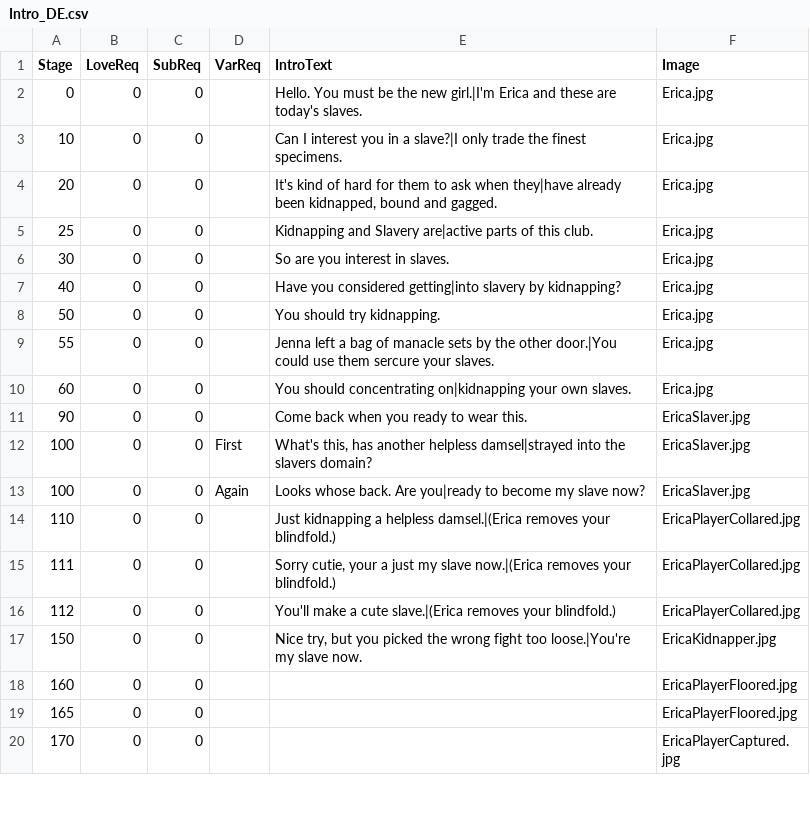
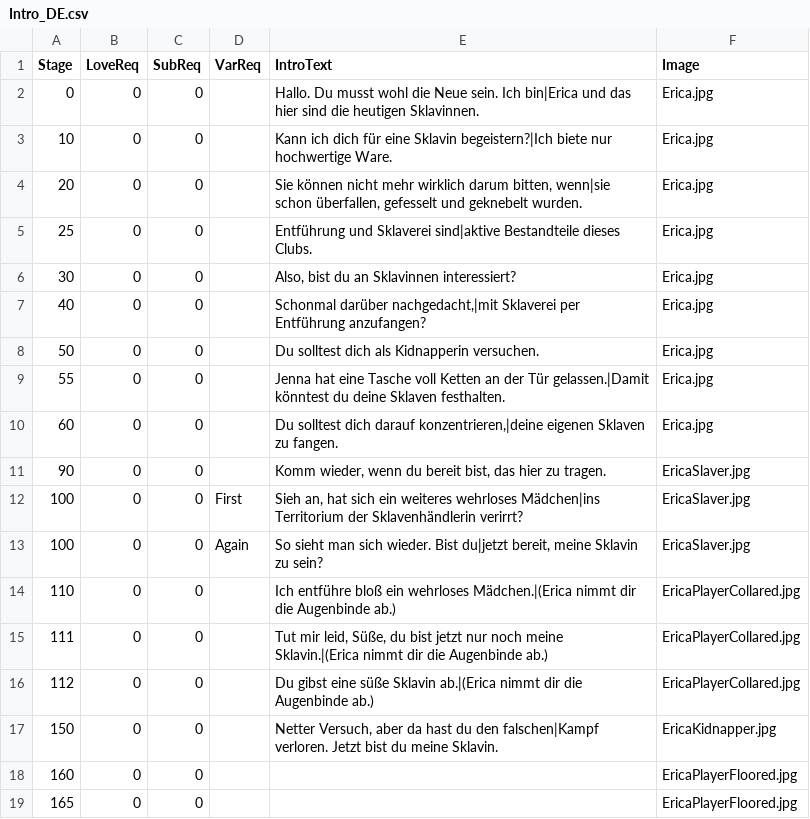
Before and after one commit to adokilume/Bondage-College, a CSV file: C101_KinbakuClub/Erica/Intro_DE.csv, drawn as a sheet; only a part is shown; the shorter side is filled out with more unchanged rows; the diff covers the shown part only.

```diff
--- a/C101_KinbakuClub/Erica/Intro_DE.csv
+++ b/C101_KinbakuClub/Erica/Intro_DE.csv
@@ -1,18 +1,18 @@
 Stage,LoveReq,SubReq,VarReq,IntroText,Image
-0,0,0,,Hello. You must be the new girl.|I'm Erica and these are today's slaves.,Erica.jpg
-10,0,0,,Can I interest you in a slave?|I only trade the finest specimens.,Erica.jpg
-20,0,0,,"It's kind of hard for them to ask when they|have already been kidnapped, bound and gagged.",Erica.jpg
-25,0,0,,Kidnapping and Slavery are|active parts of this club.,Erica.jpg
-30,0,0,,So are you interest in slaves.,Erica.jpg
-40,0,0,,Have you considered getting|into slavery by kidnapping?,Erica.jpg
-50,0,0,,You should try kidnapping.,Erica.jpg
-55,0,0,,Jenna left a bag of manacle sets by the other door.|You could use them sercure your slaves.,Erica.jpg
-60,0,0,,You should concentrating on|kidnapping your own slaves.,Erica.jpg
-90,0,0,,Come back when you ready to wear this.,EricaSlaver.jpg
-100,0,0,First,"What's this, has another helpless damsel|strayed into the slavers domain?",EricaSlaver.jpg
-100,0,0,Again,Looks whose back. Are you|ready to become my slave now?,EricaSlaver.jpg
-110,0,0,,Just kidnapping a helpless damsel.|(Erica removes your blindfold.),EricaPlayerCollared.jpg
-111,0,0,,"Sorry cutie, your a just my slave now.|(Erica removes your blindfold.)",EricaPlayerCollared.jpg
-112,0,0,,You'll make a cute slave.|(Erica removes your blindfold.),EricaPlayerCollared.jpg
-150,0,0,,"Nice try, but you picked the wrong fight too loose.|You're my slave now.",EricaKidnapper.jpg
+0,0,0,,Hallo. Du musst wohl die Neue sein. Ich bin|Erica und das hier sind die heutigen Sklavinnen.,Erica.jpg
+10,0,0,,Kann ich dich für eine Sklavin begeistern?|Ich biete nur hochwertige Ware.,Erica.jpg
+20,0,0,,"Sie können nicht mehr wirklich darum bitten, wenn|sie schon überfallen, gefesselt und geknebelt wurden.",Erica.jpg
+25,0,0,,Entführung und Sklaverei sind|aktive Bestandteile dieses Clubs.,Erica.jpg
+30,0,0,,"Also, bist du an Sklavinnen interessiert?",Erica.jpg
+40,0,0,,"Schonmal darüber nachgedacht,|mit Sklaverei per Entführung anzufangen?",Erica.jpg
+50,0,0,,Du solltest dich als Kidnapperin versuchen.,Erica.jpg
+55,0,0,,Jenna hat eine Tasche voll Ketten an der Tür gelassen.|Damit könntest du deine Sklaven festhalten.,Erica.jpg
+60,0,0,,"Du solltest dich darauf konzentrieren,|deine eigenen Sklaven zu fangen.",Erica.jpg
+90,0,0,,"Komm wieder, wenn du bereit bist, das hier zu tragen.",EricaSlaver.jpg
+100,0,0,First,"Sieh an, hat sich ein weiteres wehrloses Mädchen|ins Territorium der Sklavenhändlerin verirrt?",EricaSlaver.jpg
+100,0,0,Again,"So sieht man sich wieder. Bist du|jetzt bereit, meine Sklavin zu sein?",EricaSlaver.jpg
+110,0,0,,Ich entführe bloß ein wehrloses Mädchen.|(Erica nimmt dir die Augenbinde ab.),EricaPlayerCollared.jpg
+111,0,0,,"Tut mir leid, Süße, du bist jetzt nur noch meine Sklavin.|(Erica nimmt dir die Augenbinde ab.)",EricaPlayerCollared.jpg
+112,0,0,,Du gibst eine süße Sklavin ab.|(Erica nimmt dir die Augenbinde ab.),EricaPlayerCollared.jpg
+150,0,0,,"Netter Versuch, aber da hast du den falschen|Kampf verloren. Jetzt bist du meine Sklavin.",EricaKidnapper.jpg
 160,0,0,,,EricaPlayerFloored.jpg
```
Also changed, not shown: 5 edited cells elsewhere in this file, C101_KinbakuClub/Erica/Stage_DE.csv, C101_KinbakuClub/Erica/Text_DE.csv, 9 other files.
